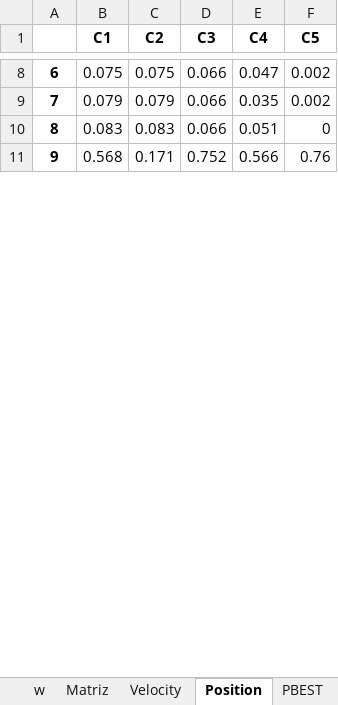
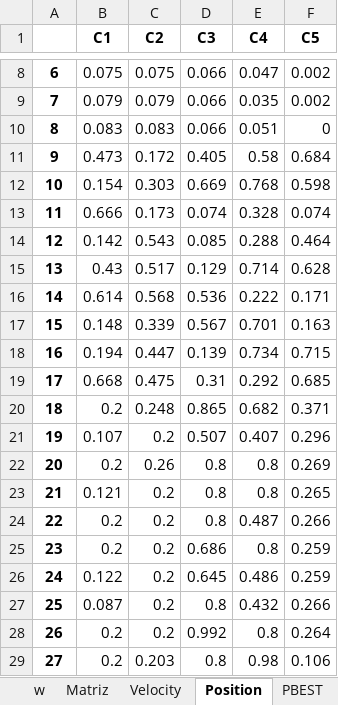
Before and after one commit to AlanRod7/swarm-main, an Excel workbook: Experimentos2/PSO.xlsx, sheet Position, drawn as a sheet; only a part is shown, gaps mark what is left out; values as stored, in another font and other column widths than the file's, no borders; removed rows and columns are numbered as before the commit, all else as after; the diff covers the shown part only; the diff names each change by its address in the sheet, - before the commit and + after, or states it on an @@ line.

```diff
--- a/Experimentos2/PSO.xlsx (sheet Position)
+++ b/Experimentos2/PSO.xlsx (sheet Position)
-row 11: 9 | 0.568 | 0.171 | 0.752 | 0.566 | 0.76
+row 11: 9 | 0.473 | 0.172 | 0.405 | 0.58 | 0.684
+row 12: 10 | 0.154 | 0.303 | 0.669 | 0.768 | 0.598
+row 13: 11 | 0.666 | 0.173 | 0.074 | 0.328 | 0.074
+row 14: 12 | 0.142 | 0.543 | 0.085 | 0.288 | 0.464
+row 15: 13 | 0.43 | 0.517 | 0.129 | 0.714 | 0.628
+row 16: 14 | 0.614 | 0.568 | 0.536 | 0.222 | 0.171
+row 17: 15 | 0.148 | 0.339 | 0.567 | 0.701 | 0.163
+row 18: 16 | 0.194 | 0.447 | 0.139 | 0.734 | 0.715
+row 19: 17 | 0.668 | 0.475 | 0.31 | 0.292 | 0.685
+row 20: 18 | 0.2 | 0.248 | 0.865 | 0.682 | 0.371
+row 21: 19 | 0.107 | 0.2 | 0.507 | 0.407 | 0.296
+row 22: 20 | 0.2 | 0.26 | 0.8 | 0.8 | 0.269
+row 23: 21 | 0.121 | 0.2 | 0.8 | 0.8 | 0.265
+row 24: 22 | 0.2 | 0.2 | 0.8 | 0.487 | 0.266
+row 25: 23 | 0.2 | 0.2 | 0.686 | 0.8 | 0.259
+row 26: 24 | 0.122 | 0.2 | 0.645 | 0.486 | 0.259
+row 27: 25 | 0.087 | 0.2 | 0.8 | 0.432 | 0.266
+row 28: 26 | 0.2 | 0.2 | 0.992 | 0.8 | 0.264
+row 29: 27 | 0.2 | 0.203 | 0.8 | 0.98 | 0.106
```
Also changed, not shown: 60 added rows, 33 removed rows, 6 edited cells and row numbers in column A elsewhere in this sheet, sheet Velocity, sheet PBEST, sheet Fx, sheet gbest, sheet Resultados, sheet GBF, 1 more sheet, 15 other files.
